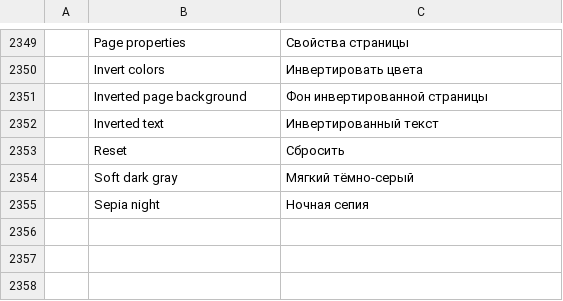
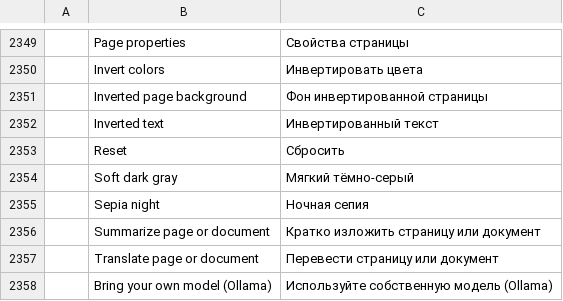
Before and after one commit to pedrocaluiz/pdfcraft-oficial, a TSV file: crates/ui-egui/src/i18n/ru.tsv, drawn as a sheet; only a part is shown, gaps mark what is left out; the diff names each change by its address in the sheet, - before the commit and + after, or states it on an @@ line.

```diff
--- a/crates/ui-egui/src/i18n/ru.tsv
+++ b/crates/ui-egui/src/i18n/ru.tsv
+row 2356:  | Summarize page or document | Кратко изложить страницу или документ
+row 2357:  | Translate page or document | Перевести страницу или документ
+row 2358:  | Bring your own model (Ollama) | Используйте собственную модель (Ollama)
```
Also changed, not shown: crates/ui-egui/src/i18n/bg.tsv, crates/ui-egui/src/i18n/el.tsv, 31 other files.
